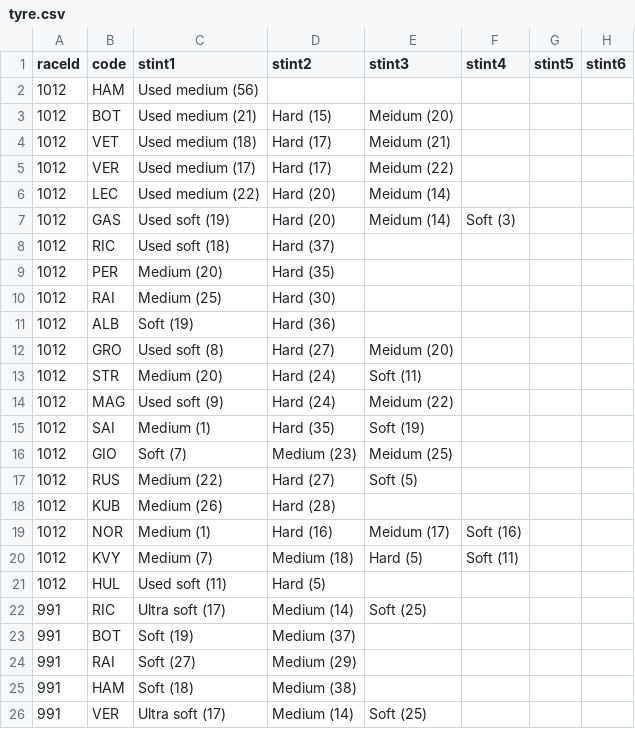
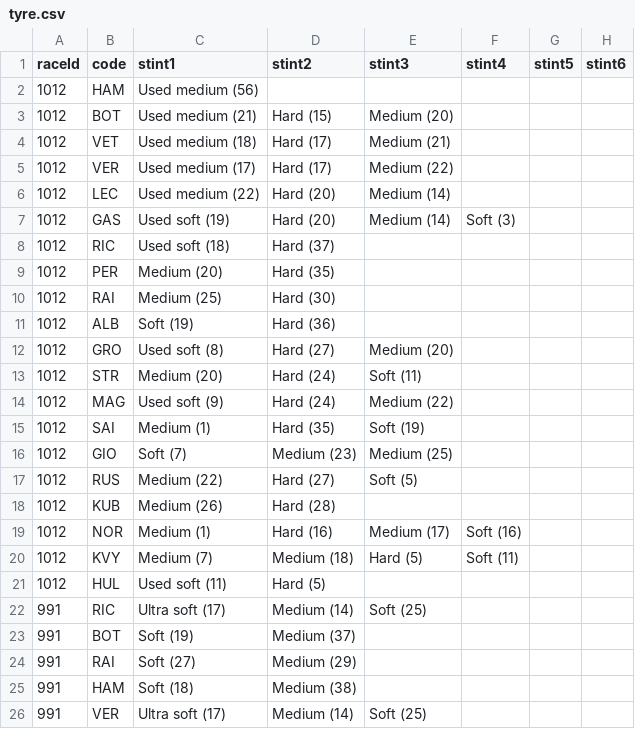
Before and after one commit to pyonkti/F1_Strategist_Simulator, a CSV file: learn/tyre.csv, drawn as a sheet; only a part is shown.

```diff
--- a/learn/tyre.csv
+++ b/learn/tyre.csv
@@ -2,7 +2,7 @@ raceId,code,stint1,stint2,stint3,stint4,stint5,stint6
 1012,HAM,Used medium (56),,,,,
-1012,BOT,Used medium (21),Hard  (15),Meidum (20),,,
-1012,VET,Used medium (18),Hard  (17),Meidum (21),,,
-1012,VER,Used medium (17),Hard  (17),Meidum (22),,,
-1012,LEC,Used medium (22),Hard  (20),Meidum (14),,,
-1012,GAS,Used soft (19),Hard  (20),Meidum (14),Soft (3),,
+1012,BOT,Used medium (21),Hard  (15),Medium (20),,,
+1012,VET,Used medium (18),Hard  (17),Medium (21),,,
+1012,VER,Used medium (17),Hard  (17),Medium (22),,,
+1012,LEC,Used medium (22),Hard  (20),Medium (14),,,
+1012,GAS,Used soft (19),Hard  (20),Medium (14),Soft (3),,
 1012,RIC,Used soft (18),Hard  (37),,,,
@@ -11,10 +11,10 @@ raceId,code,stint1,stint2,stint3,stint4,stint5,stint6
 1012,ALB,Soft (19),Hard  (36),,,,
-1012,GRO,Used soft (8),Hard  (27),Meidum (20),,,
+1012,GRO,Used soft (8),Hard  (27),Medium (20),,,
 1012,STR,Medium (20),Hard  (24),Soft (11),,,
-1012,MAG,Used soft (9),Hard  (24),Meidum (22),,,
+1012,MAG,Used soft (9),Hard  (24),Medium (22),,,
 1012,SAI,Medium (1),Hard  (35),Soft (19),,,
-1012,GIO,Soft (7),Medium (23),Meidum (25),,,
+1012,GIO,Soft (7),Medium (23),Medium (25),,,
 1012,RUS,Medium (22),Hard  (27),Soft (5),,,
 1012,KUB,Medium (26),Hard  (28),,,,
-1012,NOR,Medium (1),Hard  (16),Meidum (17),Soft (16),,
+1012,NOR,Medium (1),Hard  (16),Medium (17),Soft (16),,
 1012,KVY,Medium (7),Medium (18),Hard  (5),Soft (11),,
```
Also changed, not shown: 2 other files.
